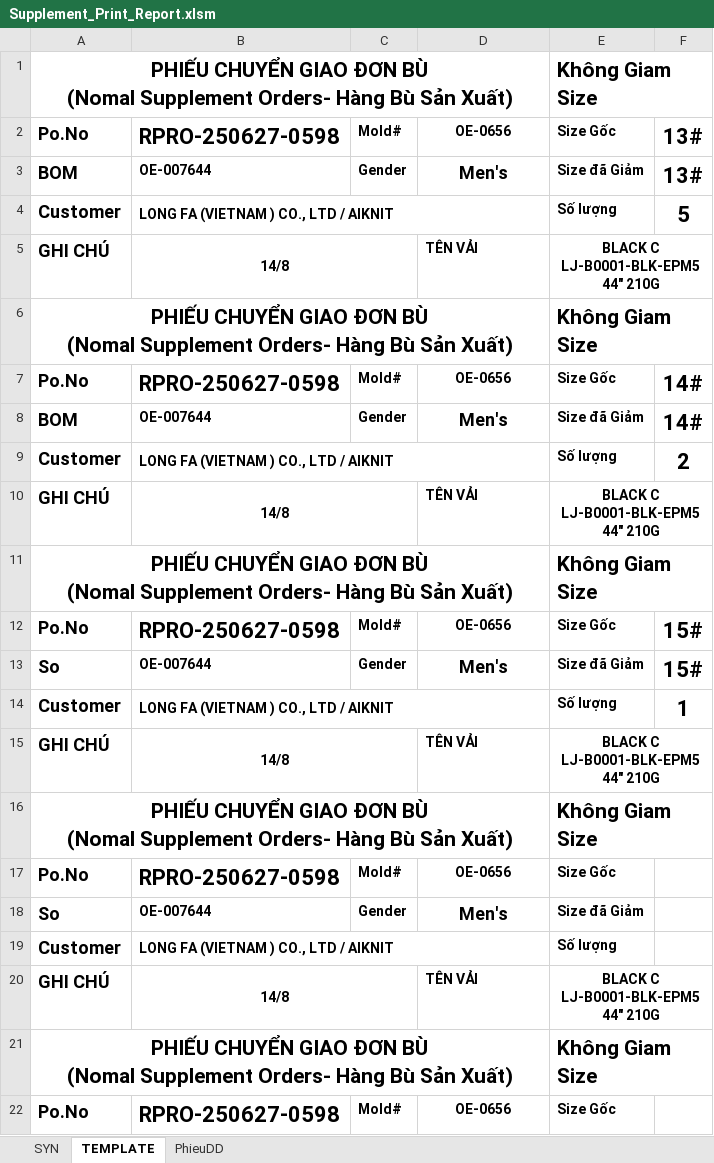
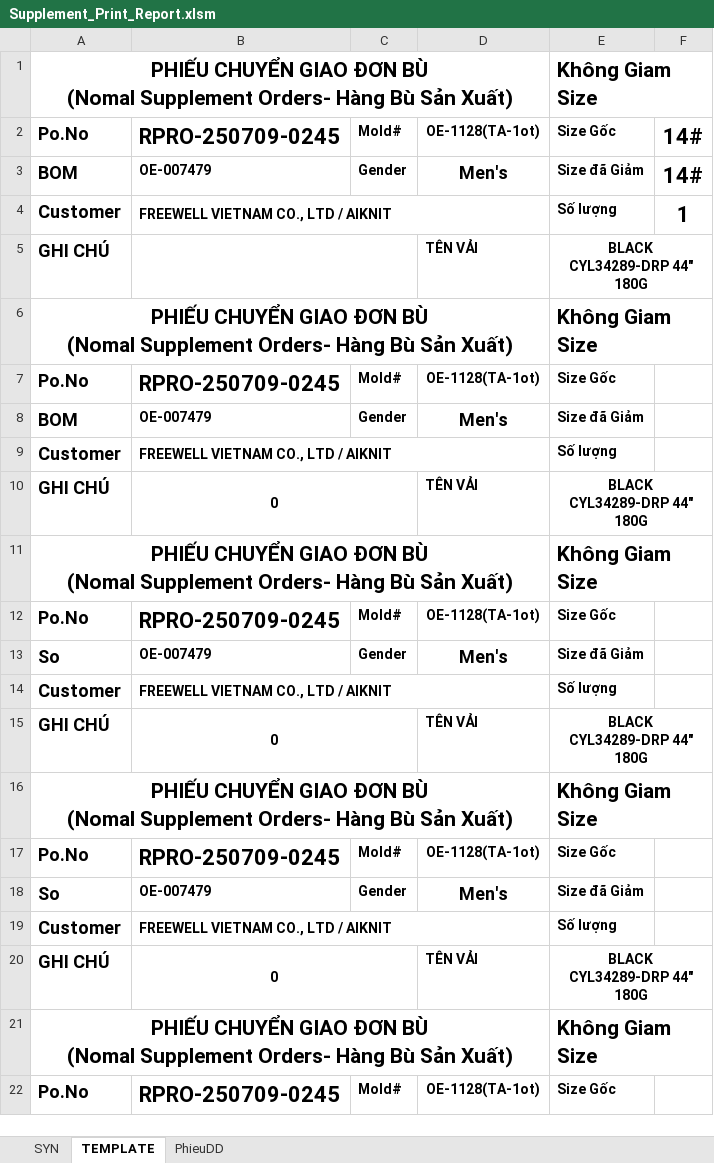
Before and after one commit to Truongchankhong2/vercel-dashboard, an Excel workbook: data/Supplement_Print_Report.xlsm, sheet TEMPLATE, drawn as a sheet; only a part is shown; values as stored, in another font and other column widths than the file's, no borders; charts and pictures not drawn; the diff covers the shown part only; the diff names each change by its address in the sheet, - before the commit and + after, or states it on an @@ line.

```diff
--- a/data/Supplement_Print_Report.xlsm (sheet TEMPLATE)
+++ b/data/Supplement_Print_Report.xlsm (sheet TEMPLATE)
-B2: RPRO-250627-0598
+B2: RPRO-250709-0245
-D2: OE-0656
+D2: OE-1128(TA-1ot)
-F2:F3: 13#
+F2:F3: 14#
-B3: OE-007644
+B3: OE-007479
-B4: LONG FA (VIETNAM ) CO., LTD / AIKNIT
+B4: FREEWELL VIETNAM CO., LTD / AIKNIT
-F4: 5
+F4: 1
-B5: 14/8
+B5: (empty)
-E5: BLACK C LJ-B0001-BLK-EPM5 44" 210G
+E5: BLACK CYL34289-DRP 44" 180G
-B7: RPRO-250627-0598
+B7: RPRO-250709-0245
-D7: OE-0656
+D7: OE-1128(TA-1ot)
-F7:F8: 14#
+F7:F8: (empty)
-B8: OE-007644
+B8: OE-007479
-B9: LONG FA (VIETNAM ) CO., LTD / AIKNIT
+B9: FREEWELL VIETNAM CO., LTD / AIKNIT
-F9: 2
+F9: (empty)
-B10: 14/8
+B10: 0
-E10: BLACK C LJ-B0001-BLK-EPM5 44" 210G
+E10: BLACK CYL34289-DRP 44" 180G
-B12: RPRO-250627-0598
+B12: RPRO-250709-0245
-D12: OE-0656
+D12: OE-1128(TA-1ot)
-F12:F13: 15#
+F12:F13: (empty)
-B13: OE-007644
+B13: OE-007479
-B14: LONG FA (VIETNAM ) CO., LTD / AIKNIT
+B14: FREEWELL VIETNAM CO., LTD / AIKNIT
-F14: 1
+F14: (empty)
-B15: 14/8
+B15: 0
-E15: BLACK C LJ-B0001-BLK-EPM5 44" 210G
+E15: BLACK CYL34289-DRP 44" 180G
-B17: RPRO-250627-0598
+B17: RPRO-250709-0245
-D17: OE-0656
+D17: OE-1128(TA-1ot)
-B18: OE-007644
+B18: OE-007479
-B19: LONG FA (VIETNAM ) CO., LTD / AIKNIT
+B19: FREEWELL VIETNAM CO., LTD / AIKNIT
-B20: 14/8
+B20: 0
-E20: BLACK C LJ-B0001-BLK-EPM5 44" 210G
+E20: BLACK CYL34289-DRP 44" 180G
-B22: RPRO-250627-0598
+B22: RPRO-250709-0245
-D22: OE-0656
+D22: OE-1128(TA-1ot)
```
Also changed, not shown: 4 edited cells elsewhere in this sheet, sheet PhieuDD, sheet SYN, 1 other file.
